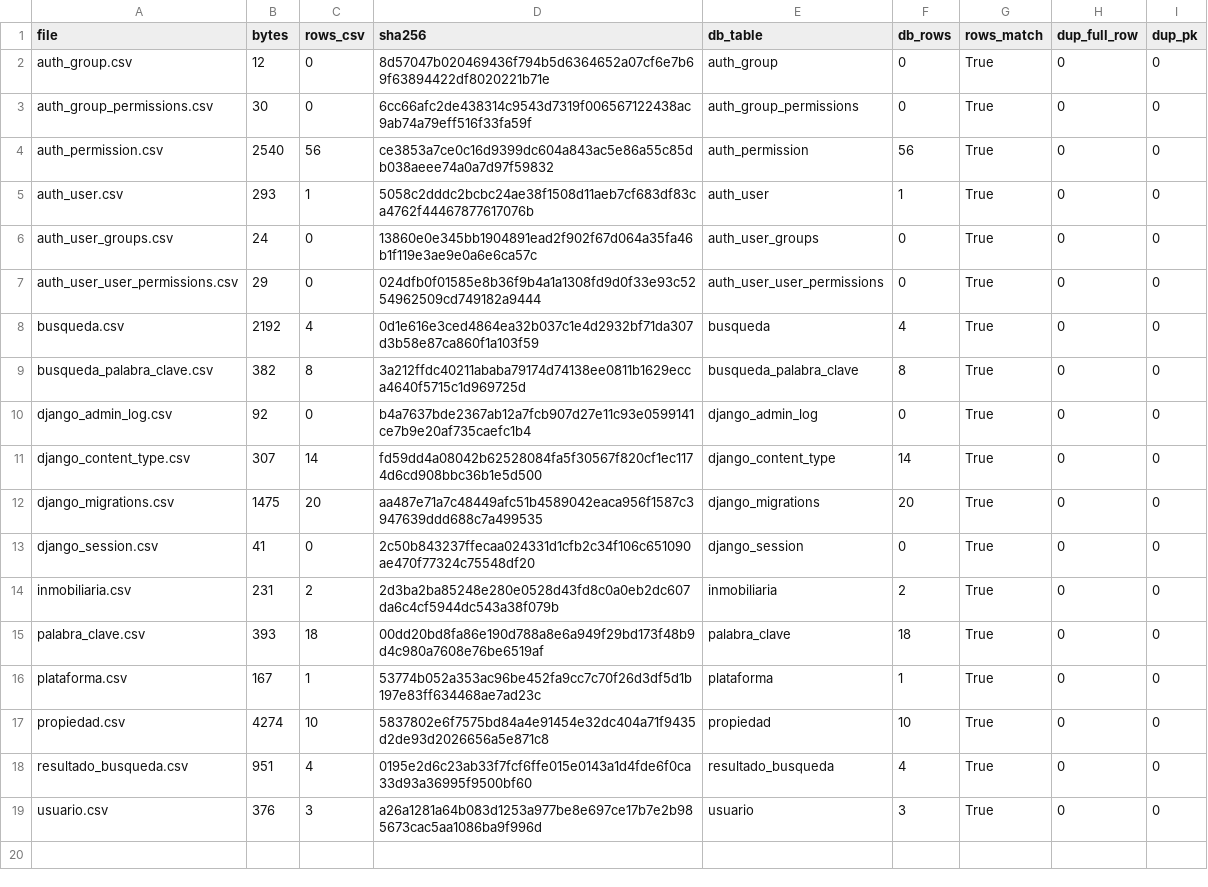
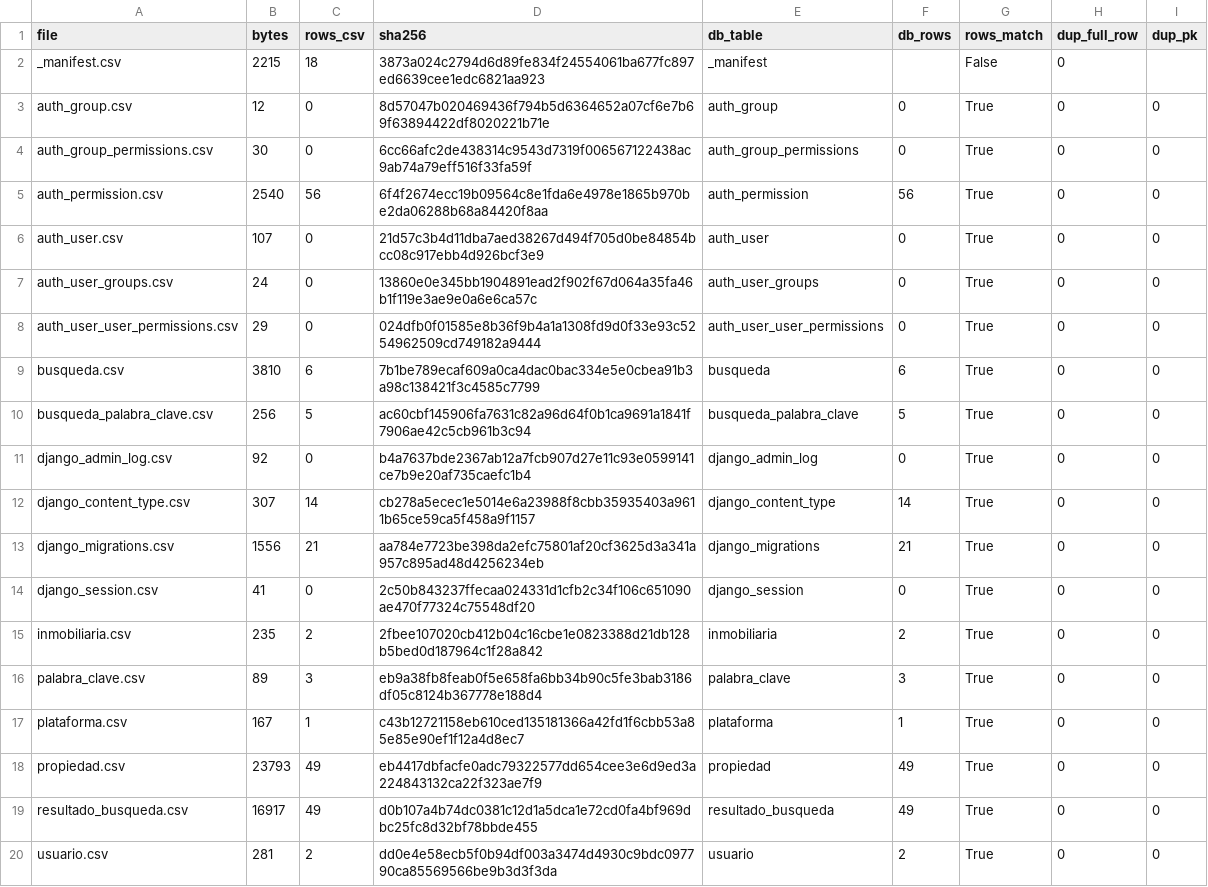
Before and after one commit to SantiagoDeniz/buscador-inmobiliario, a CSV file: exports/latest/_manifest.csv, drawn as a sheet.

Commit message:
Export actualizado. Ejecutar export completo: python.exe export_all.py

```diff
--- a/exports/latest/_manifest.csv
+++ b/exports/latest/_manifest.csv
@@ -1,19 +1,20 @@
 file,bytes,rows_csv,sha256,db_table,db_rows,rows_match,dup_full_row,dup_pk
+_manifest.csv,2215,18,3873a024c2794d6d89fe834f24554061ba677fc897ed6639cee1edc6821aa923,_manifest,,False,0,
 auth_group.csv,12,0,8d57047b020469436f794b5d6364652a07cf6e7b69f63894422df8020221b71e,auth_group,0,True,0,0
 auth_group_permissions.csv,30,0,6cc66afc2de438314c9543d7319f006567122438ac9ab74a79eff516f33fa59f,auth_group_permissions,0,True,0,0
-auth_permission.csv,2540,56,ce3853a7ce0c16d9399dc604a843ac5e86a55c85db038aeee74a0a7d97f59832,auth_permission,56,True,0,0
-auth_user.csv,293,1,5058c2dddc2bcbc24ae38f1508d11aeb7cf683df83ca4762f44467877617076b,auth_user,1,True,0,0
+auth_permission.csv,2540,56,6f4f2674ecc19b09564c8e1fda6e4978e1865b970be2da06288b68a84420f8aa,auth_permission,56,True,0,0
+auth_user.csv,107,0,21d57c3b4d11dba7aed38267d494f705d0be84854bcc08c917ebb4d926bcf3e9,auth_user,0,True,0,0
 auth_user_groups.csv,24,0,13860e0e345bb1904891ead2f902f67d064a35fa46b1f119e3ae9e0a6e6ca57c,auth_user_groups,0,True,0,0
 auth_user_user_permissions.csv,29,0,024dfb0f01585e8b36f9b4a1a1308fd9d0f33e93c5254962509cd749182a9444,auth_user_user_permissions,0,True,0,0
-busqueda.csv,2192,4,0d1e616e3ced4864ea32b037c1e4d2932bf71da307d3b58e87ca860f1a103f59,busqueda,4,True,0,0
-busqueda_palabra_clave.csv,382,8,3a212ffdc40211ababa79174d74138ee0811b1629ecca4640f5715c1d969725d,busqueda_palabra_clave,8,True,0,0
+busqueda.csv,3810,6,7b1be789ecaf609a0ca4dac0bac334e5e0cbea91b3a98c138421f3c4585c7799,busqueda,6,True,0,0
+busqueda_palabra_clave.csv,256,5,ac60cbf145906fa7631c82a96d64f0b1ca9691a1841f7906ae42c5cb961b3c94,busqueda_palabra_clave,5,True,0,0
 django_admin_log.csv,92,0,b4a7637bde2367ab12a7fcb907d27e11c93e0599141ce7b9e20af735caefc1b4,django_admin_log,0,True,0,0
-django_content_type.csv,307,14,fd59dd4a08042b62528084fa5f30567f820cf1ec1174d6cd908bbc36b1e5d500,django_content_type,14,True,0,0
-django_migrations.csv,1475,20,aa487e71a7c48449afc51b4589042eaca956f1587c3947639ddd688c7a499535,django_migrations,20,True,0,0
+django_content_type.csv,307,14,cb278a5ecec1e5014e6a23988f8cbb35935403a9611b65ce59ca5f458a9f1157,django_content_type,14,True,0,0
+django_migrations.csv,1556,21,aa784e7723be398da2efc75801af20cf3625d3a341a957c895ad48d4256234eb,django_migrations,21,True,0,0
 django_session.csv,41,0,2c50b843237ffecaa024331d1cfb2c34f106c651090ae470f77324c75548df20,django_session,0,True,0,0
-inmobiliaria.csv,231,2,2d3ba2ba85248e280e0528d43fd8c0a0eb2dc607da6c4cf5944dc543a38f079b,inmobiliaria,2,True,0,0
-palabra_clave.csv,393,18,00dd20bd8fa86e190d788a8e6a949f29bd173f48b9d4c980a7608e76be6519af,palabra_clave,18,True,0,0
-plataforma.csv,167,1,53774b052a353ac96be452fa9cc7c70f26d3df5d1b197e83ff634468ae7ad23c,plataforma,1,True,0,0
-propiedad.csv,4274,10,5837802e6f7575bd84a4e91454e32dc404a71f9435d2de93d2026656a5e871c8,propiedad,10,True,0,0
-resultado_busqueda.csv,951,4,0195e2d6c23ab33f7fcf6ffe015e0143a1d4fde6f0ca33d93a36995f9500bf60,resultado_busqueda,4,True,0,0
-usuario.csv,376,3,a26a1281a64b083d1253a977be8e697ce17b7e2b985673cac5aa1086ba9f996d,usuario,3,True,0,0
+inmobiliaria.csv,235,2,2fbee107020cb412b04c16cbe1e0823388d21db128b5bed0d187964c1f28a842,inmobiliaria,2,True,0,0
+palabra_clave.csv,89,3,eb9a38fb8feab0f5e658fa6bb34b90c5fe3bab3186df05c8124b367778e188d4,palabra_clave,3,True,0,0
+plataforma.csv,167,1,c43b12721158eb610ced135181366a42fd1f6cbb53a85e85e90ef1f12a4d8ec7,plataforma,1,True,0,0
+propiedad.csv,23793,49,eb4417dbfacfe0adc79322577dd654cee3e6d9ed3a224843132ca22f323ae7f9,propiedad,49,True,0,0
+resultado_busqueda.csv,16917,49,d0b107a4b74dc0381c12d1a5dca1e72cd0fa4bf969dbc25fc8d32bf78bbde455,resultado_busqueda,49,True,0,0
+usuario.csv,281,2,dd0e4e58ecb5f0b94df003a3474d4930c9bdc097790ca85569566be9b3d3f3da,usuario,2,True,0,0
```
Also changed, not shown: 24 other files.
